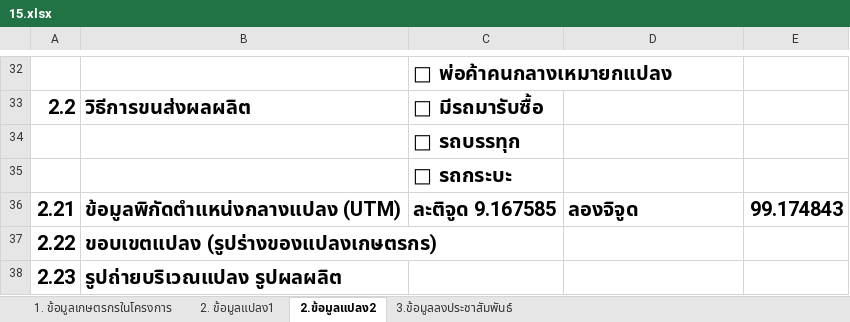
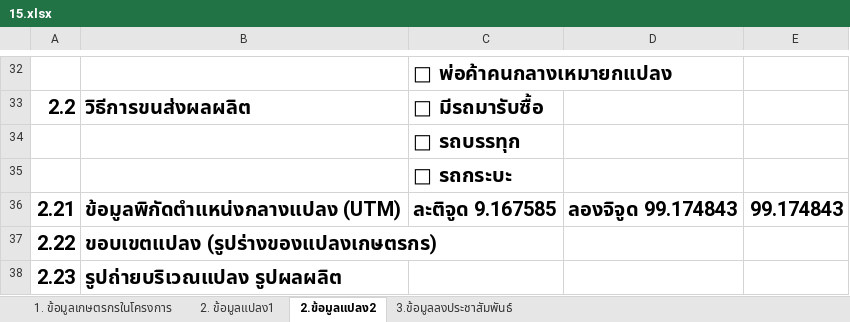
Before and after one commit to akraradets/tangmo, an Excel workbook: python/xls/15.xlsx, sheet 2.ข้อมูลแปลง2, drawn as a sheet; only a part is shown, gaps mark what is left out; values as stored, in another font and other column widths than the file's, no borders; the diff names each change by its address in the sheet, - before the commit and + after, or states it on an @@ line.

```diff
--- a/python/xls/15.xlsx (sheet 2.ข้อมูลแปลง2)
+++ b/python/xls/15.xlsx (sheet 2.ข้อมูลแปลง2)
-D36: ลองจิจูด
+D36: ลองจิจูด 99.174843
```
Also changed, not shown: python/xls/21.xlsx, 5 other files.
